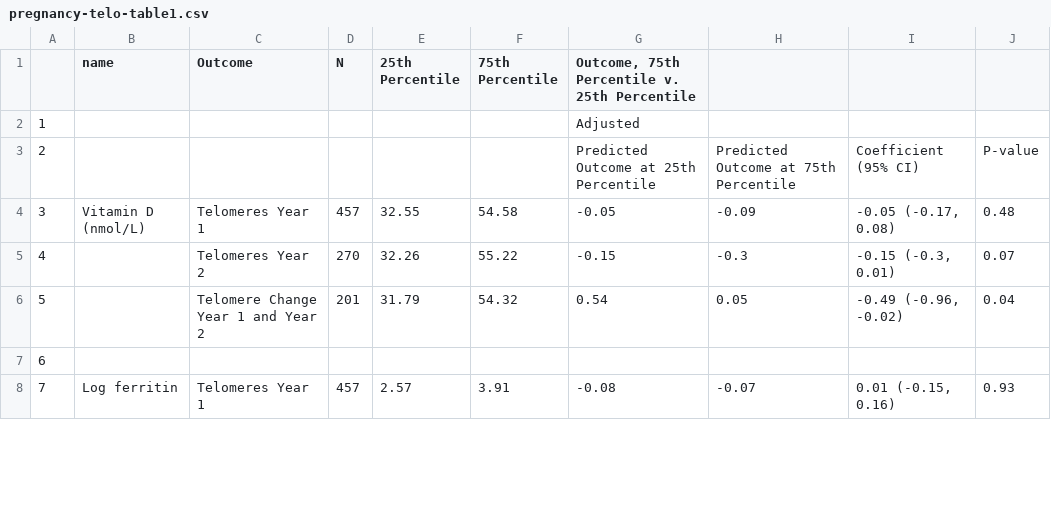
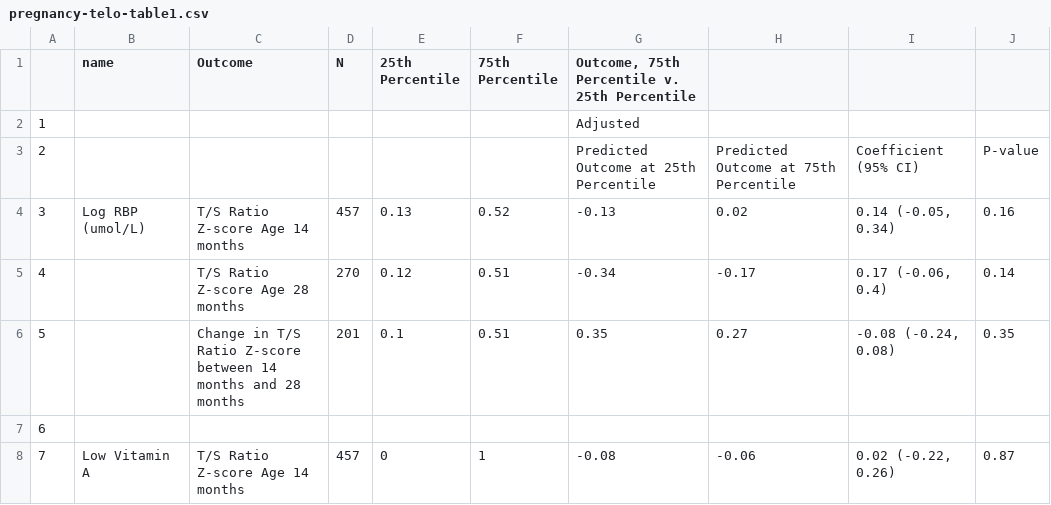
Before and after one commit to washb-eed-substudies/pregnancy-telo, a CSV file: tables/pregnancy-telo-table1.csv, drawn as a sheet; only a part is shown; the diff covers the shown part only.

```diff
--- a/tables/pregnancy-telo-table1.csv
+++ b/tables/pregnancy-telo-table1.csv
@@ -3,6 +3,6 @@
 "2"," "," "," "," "," ","Predicted Outcome at 25th Percentile","Predicted Outcome at 75th Percentile","Coefficient (95% CI)","P-value"
-"3","Vitamin D (nmol/L)","Telomeres Year 1","457","32.55","54.58","-0.05","-0.09","-0.05 (-0.17, 0.08)","0.48"
-"4","","Telomeres Year 2","270","32.26","55.22","-0.15","-0.3","-0.15 (-0.3, 0.01)","0.07"
-"5","","Telomere Change Year 1 and Year 2","201","31.79","54.32","0.54","0.05","-0.49 (-0.96, -0.02)","0.04"
+"3","Log RBP (umol/L)","T/S Ratio Z-score Age 14 months","457","0.13","0.52","-0.13","0.02","0.14 (-0.05, 0.34)","0.16"
+"4","","T/S Ratio Z-score Age 28 months","270","0.12","0.51","-0.34","-0.17","0.17 (-0.06, 0.4)","0.14"
+"5","","Change in T/S Ratio Z-score between 14 months and 28 months","201","0.1","0.51","0.35","0.27","-0.08 (-0.24, 0.08)","0.35"
 "6","","","","","","","","",""
-"7","Log ferritin","Telomeres Year 1","457","2.57","3.91","-0.08","-0.07","0.01 (-0.15, 0.16)","0.93"
+"7","Low Vitamin A","T/S Ratio Z-score Age 14 months","457","0","1","-0.08","-0.06","0.02 (-0.22, 0.26)","0.87"
```
Also changed, not shown: 132 edited cells elsewhere in this file, tables/pregnancy-telo-table1-supp.csv, tables/pregnancy-telo-table3-supp.csv, 57 other files.
